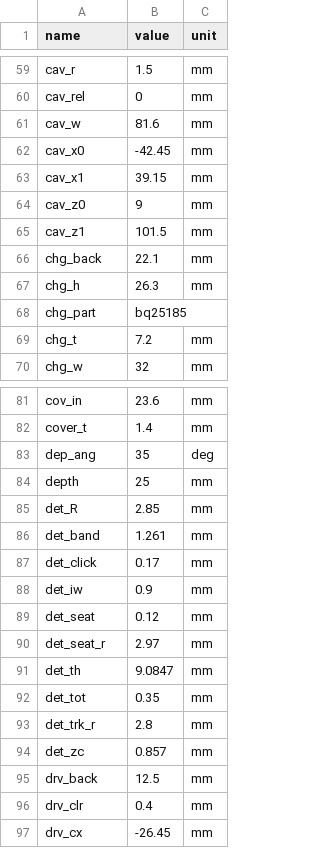
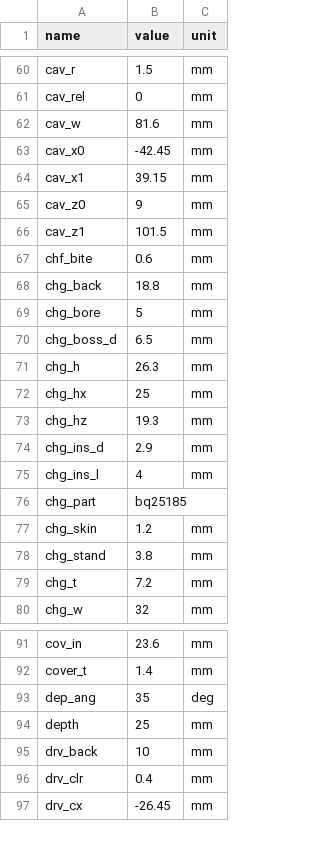
Before and after one commit to AStoker/eInk-Projects, a CSV file: stand-4.2in/fusion/reference-dimensions.csv, drawn as a sheet; only a part is shown, gaps mark what is left out; the diff covers the shown part only.

```diff
--- a/stand-4.2in/fusion/reference-dimensions.csv
+++ b/stand-4.2in/fusion/reference-dimensions.csv
@@ -65,5 +66,14 @@ cav_z0,9,mm
 cav_z1,101.5,mm
-chg_back,22.1,mm
+chf_bite,0.6,mm
+chg_back,18.8,mm
+chg_bore,5,mm
+chg_boss_d,6.5,mm
 chg_h,26.3,mm
+chg_hx,25,mm
+chg_hz,19.3,mm
+chg_ins_d,2.9,mm
+chg_ins_l,4,mm
 chg_part,bq25185,
+chg_skin,1.2,mm
+chg_stand,3.8,mm
 chg_t,7.2,mm
@@ -84,13 +94,3 @@ dep_ang,35,deg
 depth,25,mm
-det_R,2.85,mm
-det_band,1.261,mm
-det_click,0.17,mm
-det_iw,0.9,mm
-det_seat,0.12,mm
-det_seat_r,2.97,mm
-det_th,9.0847,mm
-det_tot,0.35,mm
-det_trk_r,2.8,mm
-det_zc,0.857,mm
-drv_back,12.5,mm
+drv_back,10,mm
 drv_clr,0.4,mm
```
Also changed, not shown: 7 added rows, 4 removed rows and 7 edited cells elsewhere in this file, stand-4.2in/fusion/keepouts.csv, stand-4.2in/fusion/parameters.csv, 47 other files.
